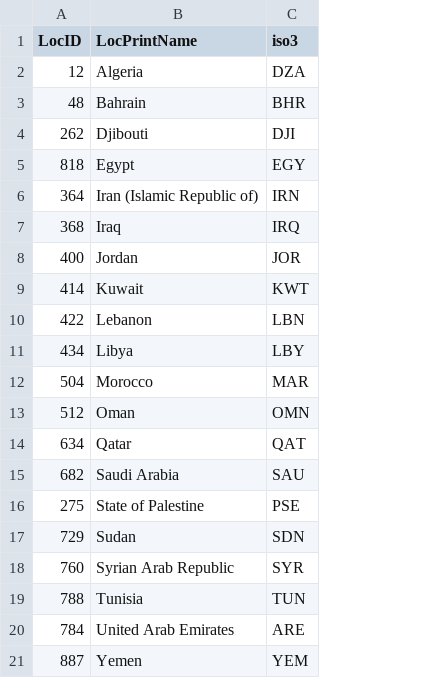
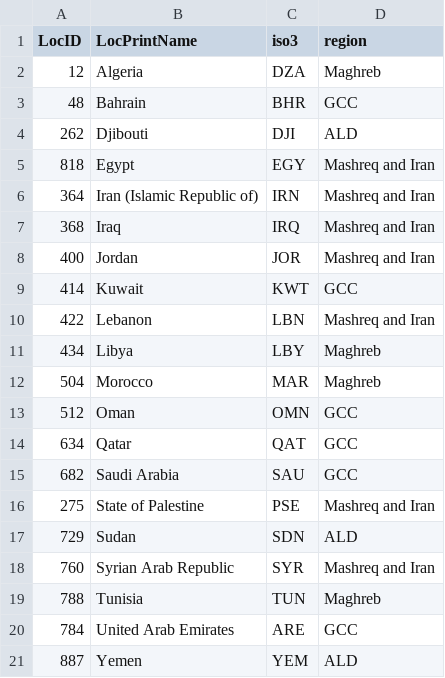
Before and after one commit to spalmas/SDG-MENARO, a CSV file: 00_source_data/MENARO_metadata.csv, drawn as a sheet; the diff names each change by its address in the sheet, - before the commit and + after, or states it on an @@ line.

Commit message:
add regions

```diff
--- a/00_source_data/MENARO_metadata.csv
+++ b/00_source_data/MENARO_metadata.csv
+column D (region), rows 2-21: Maghreb | GCC | ALD | Mashreq and Iran | Mashreq and Iran | Mashreq and Iran | Mashreq and Iran | GCC | Mashreq and Iran | Maghreb | Maghreb | GCC | GCC | GCC | Mashreq and Iran | ALD | Mashreq and Iran | Maghreb | GCC | ALD
```
Also changed, not shown: 2 other files.
